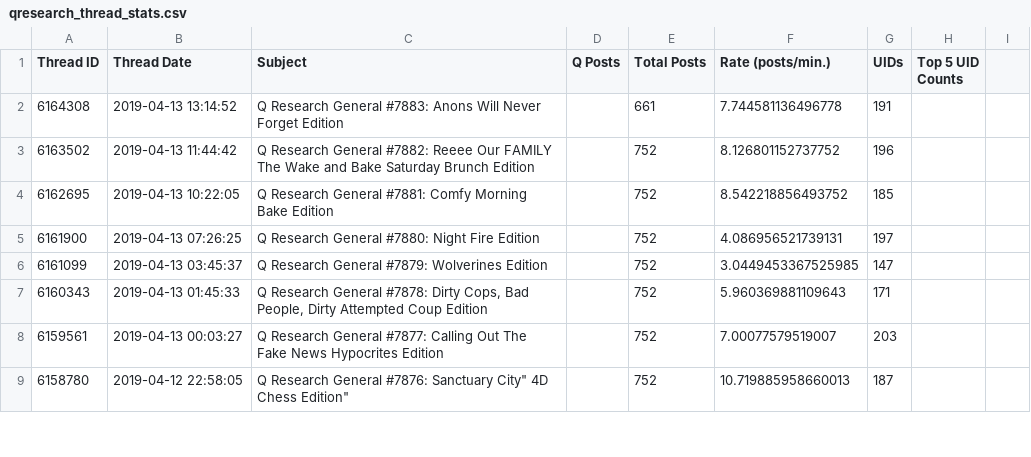
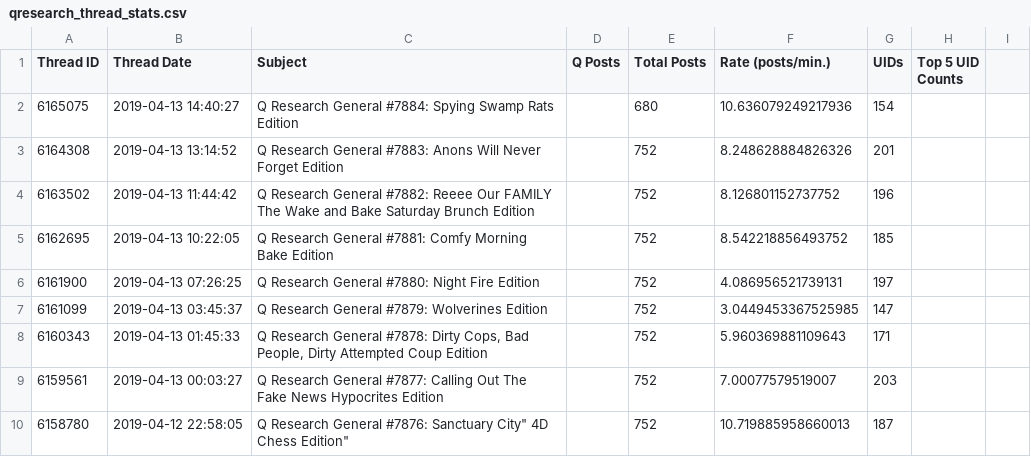
Before and after one commit to linosti/linosti.github.io, a CSV file: qresearch_thread_stats.csv, drawn as a sheet; only a part is shown.

```diff
--- a/qresearch_thread_stats.csv
+++ b/qresearch_thread_stats.csv
@@ -1,3 +1,4 @@
 "Thread ID","Thread Date","Subject","Q Posts","Total Posts","Rate (posts/min.)","UIDs","Top 5 UID Counts"
-6164308,"2019-04-13 13:14:52","Q Research General #7883: Anons Will Never Forget Edition",,661,7.744581136496778,191
+6165075,"2019-04-13 14:40:27","Q Research General #7884: Spying Swamp Rats Edition",,680,10.636079249217936,154
+6164308,"2019-04-13 13:14:52","Q Research General #7883: Anons Will Never Forget Edition",,752,8.248628884826326,201
 6163502,"2019-04-13 11:44:42","Q Research General #7882: Reeee Our FAMILY The Wake and Bake Saturday Brunch Edition",,752,8.126801152737752,196
```
Also changed, not shown: 1 other file.
